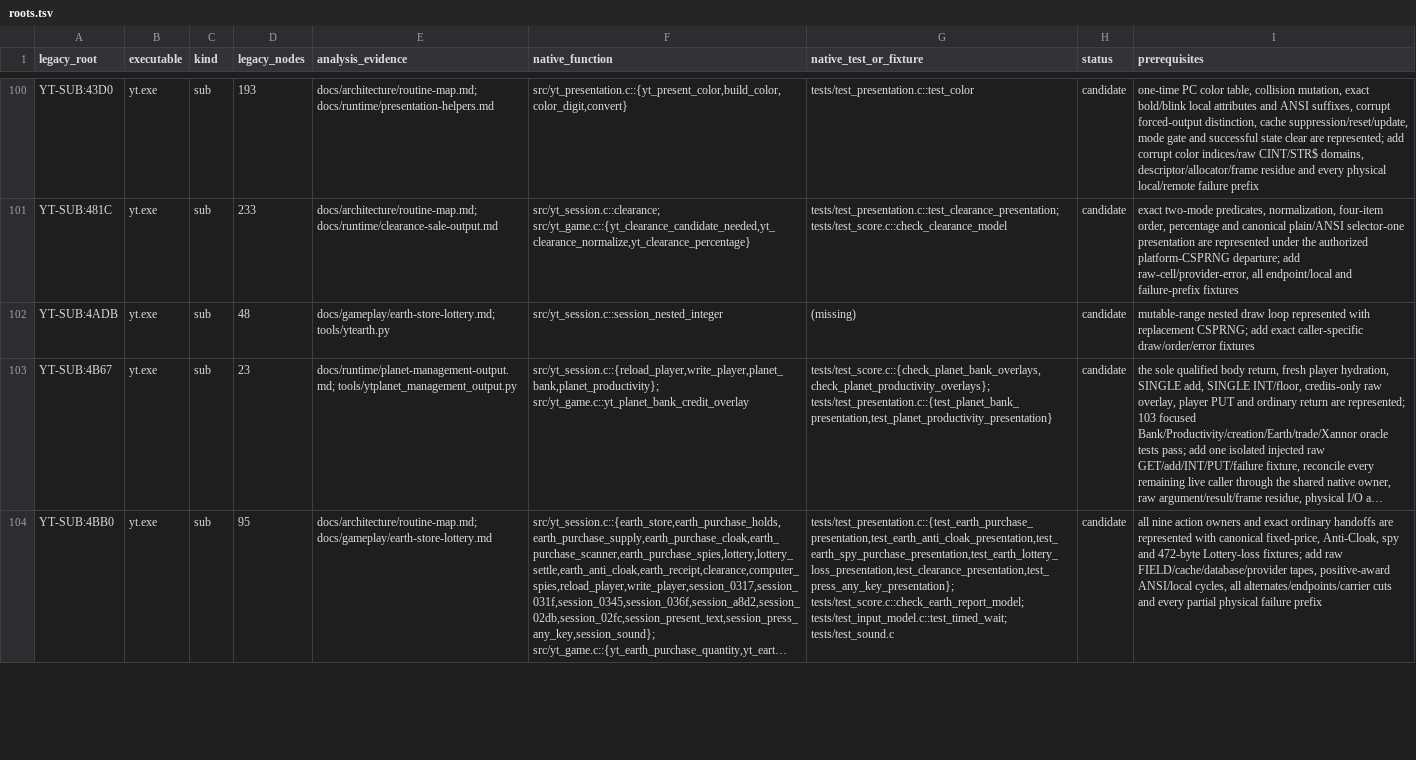
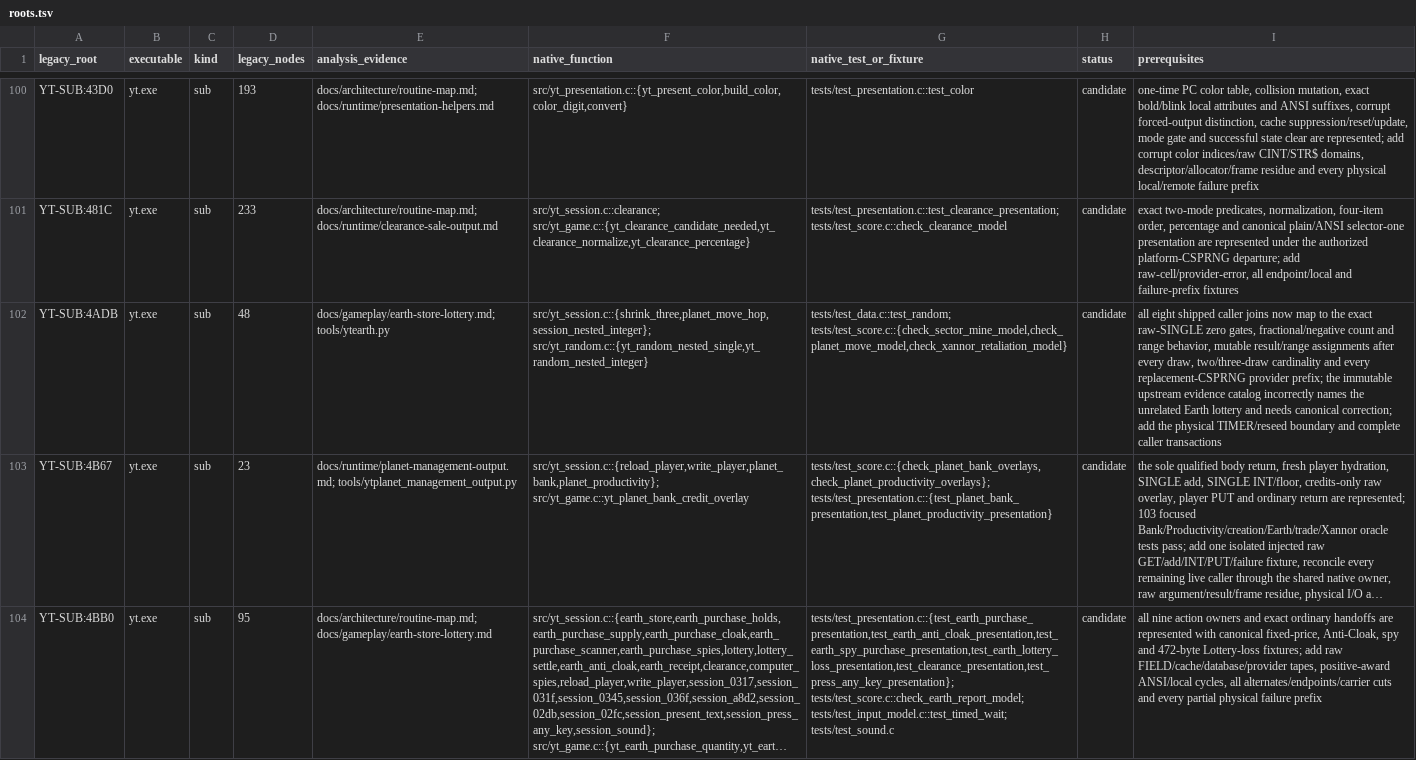
Before and after one commit to RealDeuce/yt, a TSV file: implementation-coverage/roots.tsv, drawn as a sheet; only a part is shown, gaps mark what is left out; long unchanged cells end in …; the diff covers the shown part only; the diff names each change by its address in the sheet, - before the commit and + after, or states it on an @@ line.

Commit message:
Model nested random helper SINGLE semantics

```diff
--- a/implementation-coverage/roots.tsv
+++ b/implementation-coverage/roots.tsv
-F102 (native_function): src/yt_session.c::session_nested_integer
+F102 (native_function): src/yt_session.c::{shrink_three,planet_move_hop,session_nested_integer}; src/yt_random.c::{yt_random_nested_single,yt_random_nested_integer}
-G102 (native_test_or_fixture): (missing)
+G102 (native_test_or_fixture): tests/test_data.c::test_random; tests/test_score.c::{check_sector_mine_model,check_planet_move_model,check_xannor_retaliation_model}
-I102 (prerequisites): mutable-range nested draw loop represented with replacement CSPRNG; add exact caller-specific draw/order/error fixtures
+I102 (prerequisites): all eight shipped caller joins now map to the exact raw-SINGLE zero gates, fractional/negative count and range behavior, mutable result/range assignments after every draw, two/three-draw cardinality and every replacement-CSPRNG provider prefix; the immutable upstream evidence catalog incorrectly names the unrelated Earth lottery and needs canonical correction; add the physical TIMER/reseed boundary and complete caller transactions
```
Also changed, not shown: 3 edited cells elsewhere in this file, 7 other files.
